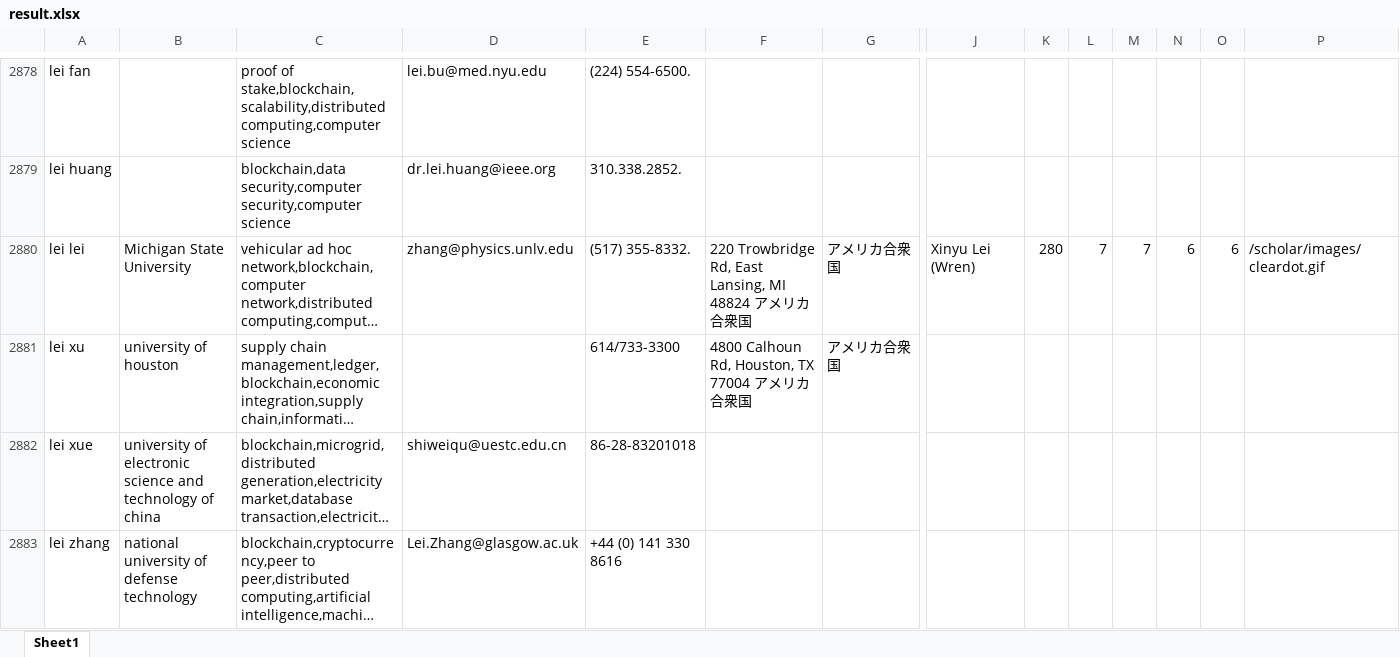
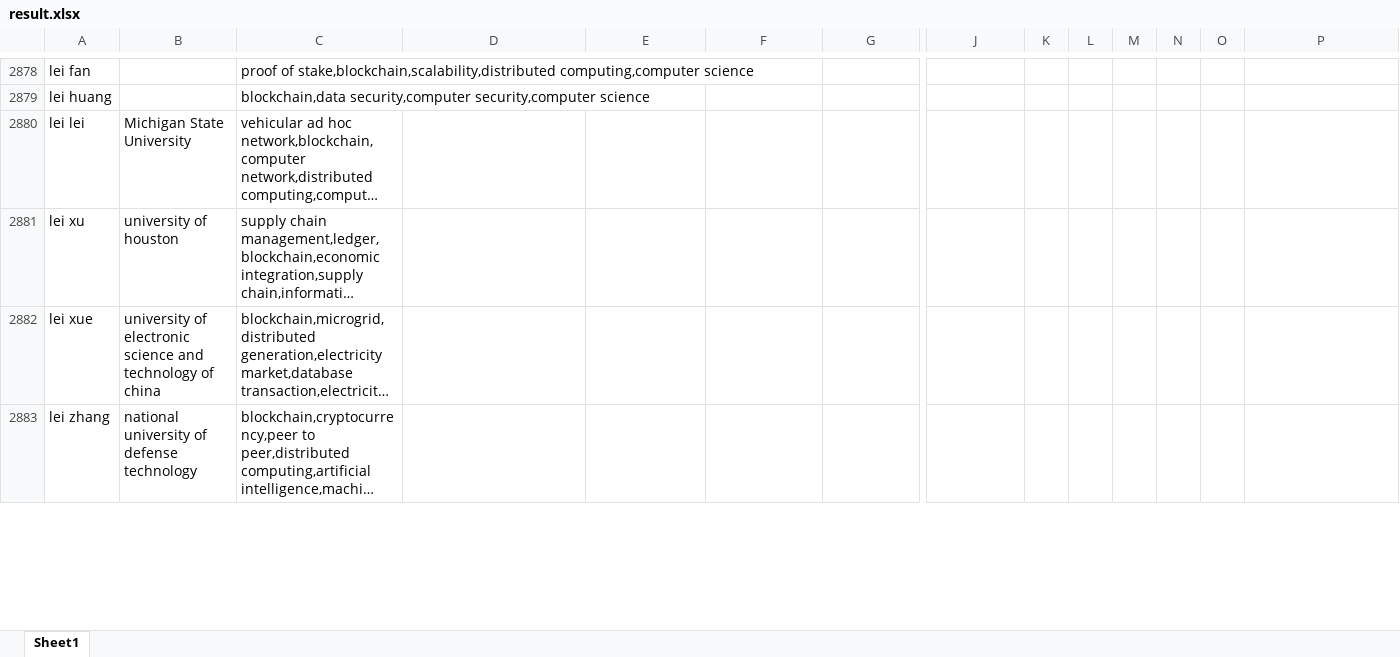
Before and after one commit to xzk-seu/SpiderForGoogleScholar, an Excel workbook: result.xlsx, sheet Sheet1, drawn as a sheet; only a part is shown, gaps mark what is left out; long unchanged cells end in …; values as stored, in another font and other column widths than the file's, no borders; the diff covers the shown part only; the diff names each change by its address in the sheet, - before the commit and + after, or states it on an @@ line.

```diff
--- a/result.xlsx (sheet Sheet1)
+++ b/result.xlsx (sheet Sheet1)
-D2878: lei.bu@med.nyu.edu
+D2878: (empty)
-E2878: (224) 554-6500.
+E2878: (empty)
-D2879: dr.lei.huang@ieee.org
+D2879: (empty)
-E2879: 310.338.2852.
+E2879: (empty)
-D2880: zhang@physics.unlv.edu
+D2880: (empty)
-E2880: (517) 355-8332.
+E2880: (empty)
-F2880: 220 Trowbridge Rd, East Lansing, MI 48824 アメリカ合衆国
+F2880: (empty)
-G2880:G2881: アメリカ合衆国
+G2880:G2881: (empty)
-J2880: Xinyu Lei (Wren)
+J2880: (empty)
-K2880: 280
+K2880: (empty)
-L2880: 7
+L2880: (empty)
-M2880: 7
+M2880: (empty)
-N2880: 6
+N2880: (empty)
-O2880: 6
+O2880: (empty)
-P2880: /scholar/images/cleardot.gif
+P2880: (empty)
-E2881: 614/733-3300
+E2881: (empty)
-F2881: 4800 Calhoun Rd, Houston, TX 77004 アメリカ合衆国
+F2881: (empty)
-D2882: shiweiqu@uestc.edu.cn
+D2882: (empty)
-E2882: 86-28-83201018
+E2882: (empty)
-D2883: Lei.Zhang@glasgow.ac.uk
+D2883: (empty)
-E2883: +44 (0) 141 330 8616
+E2883: (empty)
```
Also changed, not shown: 151 edited cells elsewhere in this sheet, 1 other file.
